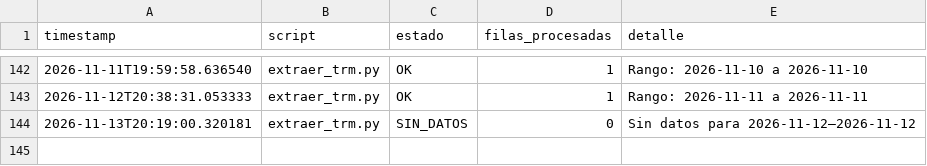
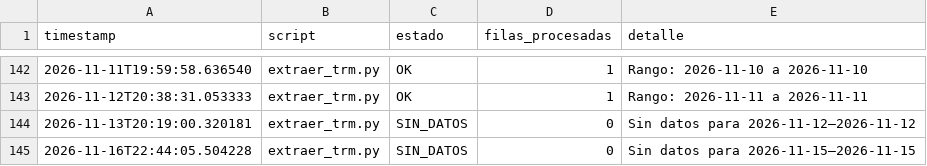
Before and after one commit to paloca05/Modelos-para-TRM-e-IPC, a CSV file: data/pipeline_log.csv, drawn as a sheet; only a part is shown, gaps mark what is left out.

```diff
--- a/data/pipeline_log.csv
+++ b/data/pipeline_log.csv
@@ -144 +144,2 @@ timestamp,script,estado,filas_procesadas,detalle
 2026-11-13T20:19:00.320181,extraer_trm.py,SIN_DATOS,0,Sin datos para 2026-11-12–2026-11-12
+2026-11-16T22:44:05.504228,extraer_trm.py,SIN_DATOS,0,Sin datos para 2026-11-15–2026-11-15
```
